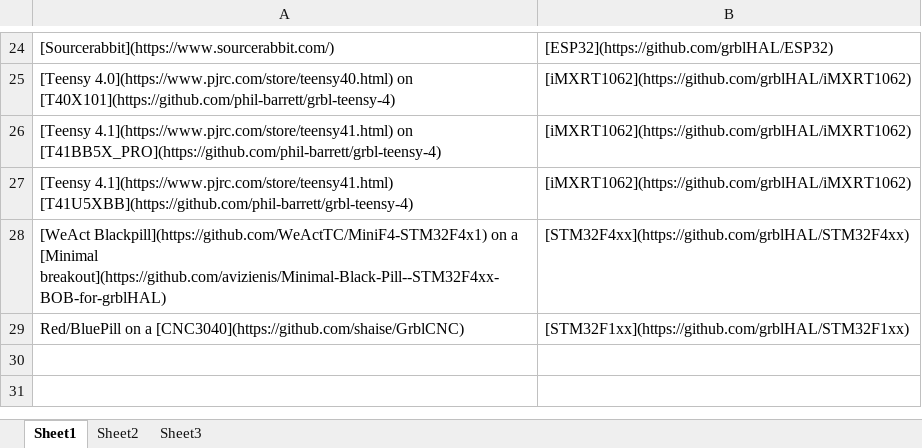
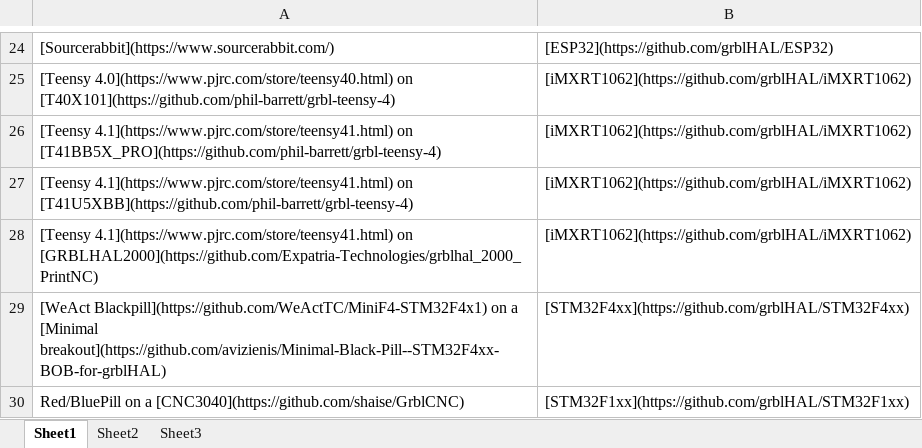
Before and after one commit to grblHAL/Controllers, an Excel workbook: Controllers.xlsx, sheet Sheet1, drawn as a sheet; only a part is shown, gaps mark what is left out; values as stored, in another font and other column widths than the file's, no borders; the diff names each change by its address in the sheet, - before the commit and + after, or states it on an @@ line.

Commit message:
Added GRBLHAL20000 controller

```diff
--- a/Controllers.xlsx (sheet Sheet1)
+++ b/Controllers.xlsx (sheet Sheet1)
-A27: [Teensy 4.1](https://www.pjrc.com/store/teensy41.html) [T41U5XBB](https://github.com/phil-barrett/grbl-teensy-4)
+A27: [Teensy 4.1](https://www.pjrc.com/store/teensy41.html) on [T41U5XBB](https://github.com/phil-barrett/grbl-teensy-4)
+row 28: [Teensy 4.1](https://www.pjrc.com/store/teensy41.html) on [GRBLHAL2000](https://github.com/Expatria-Technologies/grblhal_2000_PrintNC) | [iMXRT1062](https://github.com/grblHAL/iMXRT1062)
```
Also changed, not shown: 1 other file.
